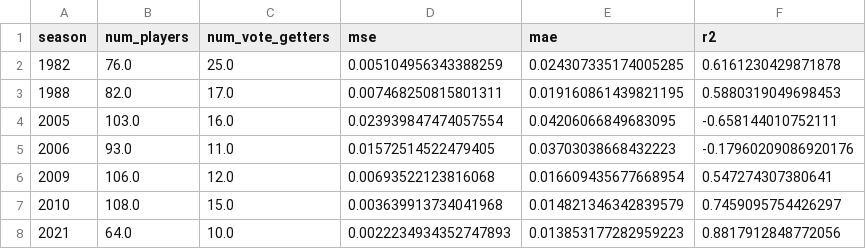
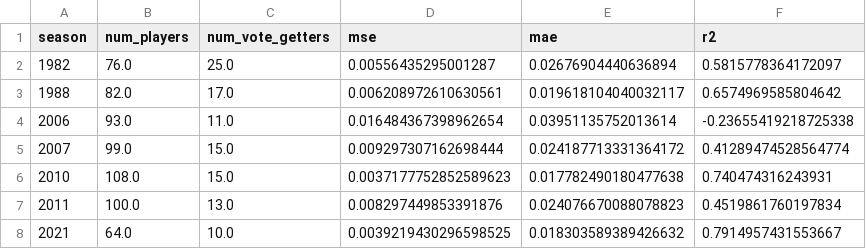
Before and after one commit to vedsathwik275/dl-project, a CSV file: data/nn_evaluation_results_ndcg/award_share_yearly_metrics.csv, drawn as a sheet.

```diff
--- a/data/nn_evaluation_results_ndcg/award_share_yearly_metrics.csv
+++ b/data/nn_evaluation_results_ndcg/award_share_yearly_metrics.csv
@@ -1,8 +1,8 @@
 season,num_players,num_vote_getters,mse,mae,r2
-1982,76.0,25.0,0.005104956343388259,0.024307335174005285,0.6161230429871878
-1988,82.0,17.0,0.007468250815801311,0.019160861439821195,0.5880319049698453
-2005,103.0,16.0,0.023939847474057554,0.04206066849683095,-0.658144010752111
-2006,93.0,11.0,0.01572514522479405,0.03703038668432223,-0.17960209086920176
-2009,106.0,12.0,0.00693522123816068,0.016609435677668954,0.547274307380641
-2010,108.0,15.0,0.003639913734041968,0.014821346342839579,0.7459095754426297
-2021,64.0,10.0,0.0022234934352747893,0.013853177282959223,0.8817912848772056
+1982,76.0,25.0,0.00556435295001287,0.02676904440636894,0.5815778364172097
+1988,82.0,17.0,0.006208972610630561,0.019618104040032117,0.6574969585804642
+2006,93.0,11.0,0.016484367398962654,0.03951135752013614,-0.23655419218725338
+2007,99.0,15.0,0.009297307162698444,0.024187713331364172,0.41289474528564774
+2010,108.0,15.0,0.0037177752852589623,0.017782490180477638,0.740474316243931
+2011,100.0,13.0,0.008297449853391876,0.024076670088078823,0.4519861760197834
+2021,64.0,10.0,0.0039219430296598525,0.018303589389426632,0.7914957431553667
```
Also changed, not shown: data/nn_evaluation_results_ndcg/award_share_vote_getters_prediction.csv, data/nn_evaluation_results_ndcg/ndcg_summary.csv, 10 other files.
